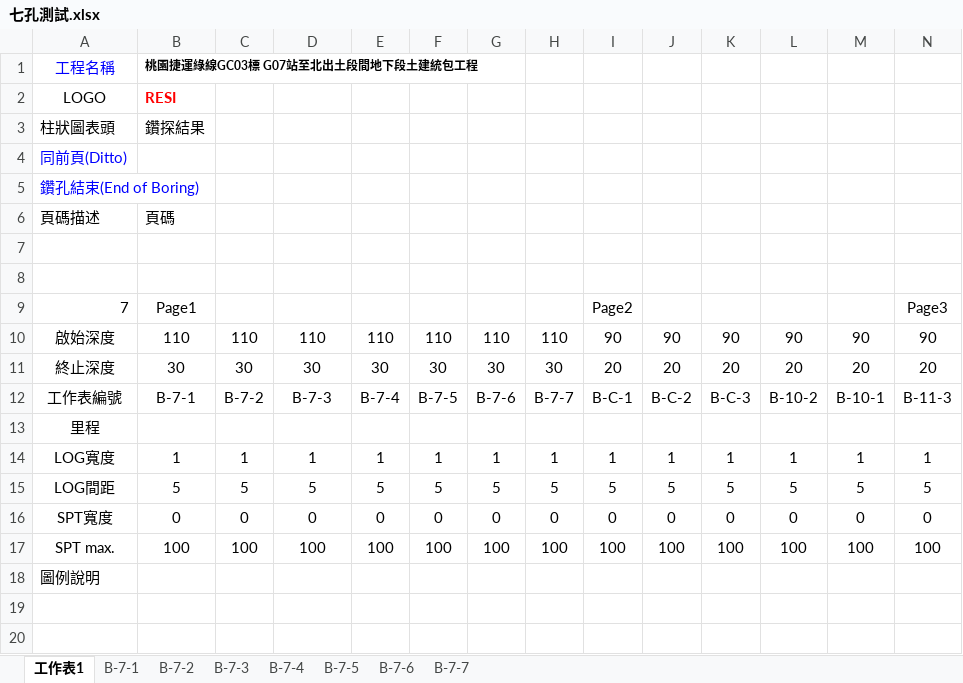
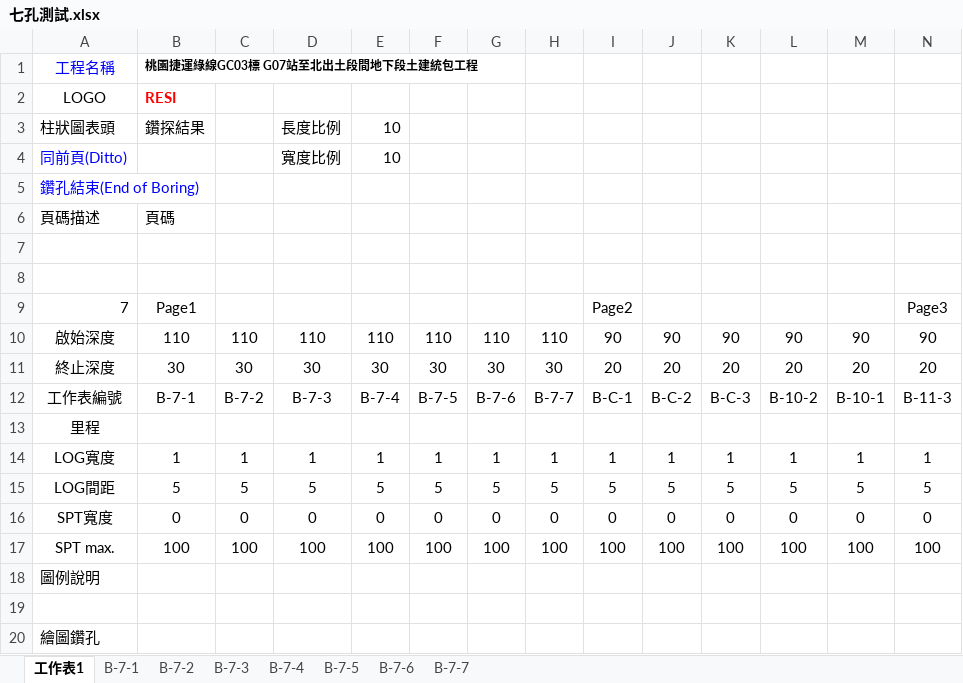
Before and after one commit to MengchunLin/readingExcel, an Excel workbook: 七孔測試.xlsx, sheet 工作表1, drawn as a sheet; only a part is shown; values as stored, in another font and other column widths than the file's, no borders; rows hold the shown columns only; the diff names each change by its address in the sheet, - before the commit and + after, or states it on an @@ line.

```diff
--- a/七孔測試.xlsx (sheet 工作表1)
+++ b/七孔測試.xlsx (sheet 工作表1)
-D3: (empty)
+D3: 長度比例
-E3:E4: (empty)
+E3:E4: 10
-D4: (empty)
+D4: 寬度比例
+row 19: (empty)
+row 20: 繪圖鑽孔
```
Also changed, not shown: 1 other file.
